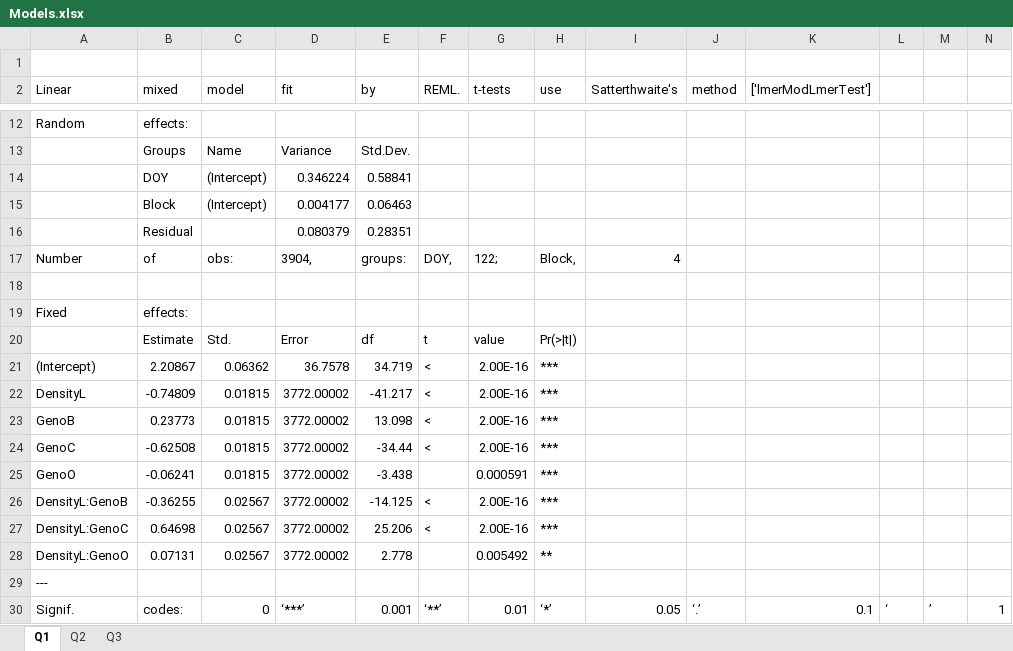
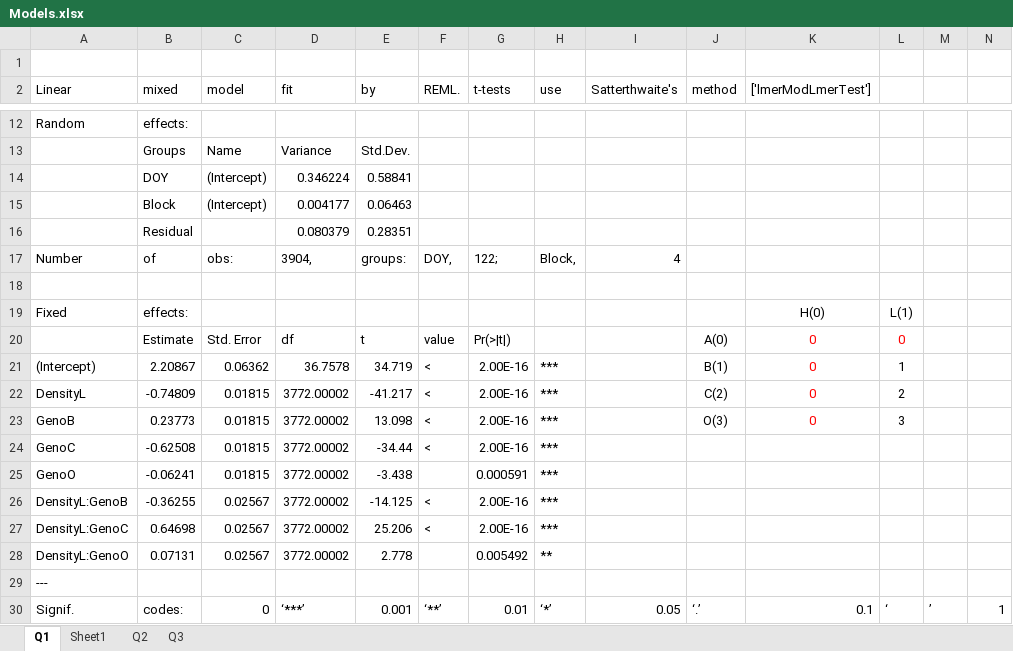
Before and after one commit to AzuraLiu/MP.June, an Excel workbook: Data/Processed/Daytime/Models.xlsx, sheet Q1, drawn as a sheet; only a part is shown, gaps mark what is left out; values as stored, in another font and other column widths than the file's, no borders; charts and pictures not drawn; removed rows and columns are numbered as before the commit, all else as after; the diff names each change by its address in the sheet, - before the commit and + after, or states it on an @@ line.

```diff
--- a/Data/Processed/Daytime/Models.xlsx (sheet Q1)
+++ b/Data/Processed/Daytime/Models.xlsx (sheet Q1)
+sheet tab: Sheet1
-K19 (['lmerModLmerTest']): (empty)
+K19 (['lmerModLmerTest']): H(0)
-L19: (empty)
+L19: L(1)
-row 20:  | Estimate | Std. | Error | df | t | value | Pr(>|t|)
+row 20:  | Estimate | Std. Error | df | t | value | Pr(>|t|) |  |  | A(0) | 0 | 0
-J21 (method): (empty)
+J21 (method): B(1)
-K21:K23 (['lmerModLmerTest']): (empty)
+K21:K23 (['lmerModLmerTest']): 0
-L21: (empty)
+L21: 1
-J22 (method): (empty)
+J22 (method): C(2)
-L22: (empty)
+L22: 2
-J23 (method): (empty)
+J23 (method): O(3)
-L23: (empty)
+L23: 3
```
Also changed, not shown: sheet Q3, sheet Q2, 42 other files.
